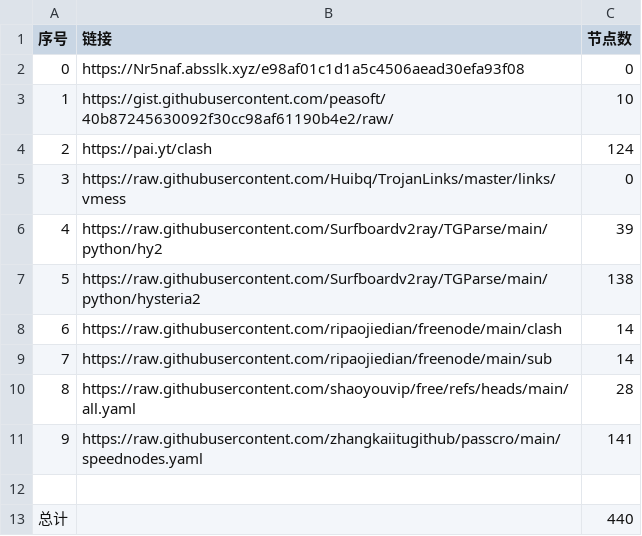
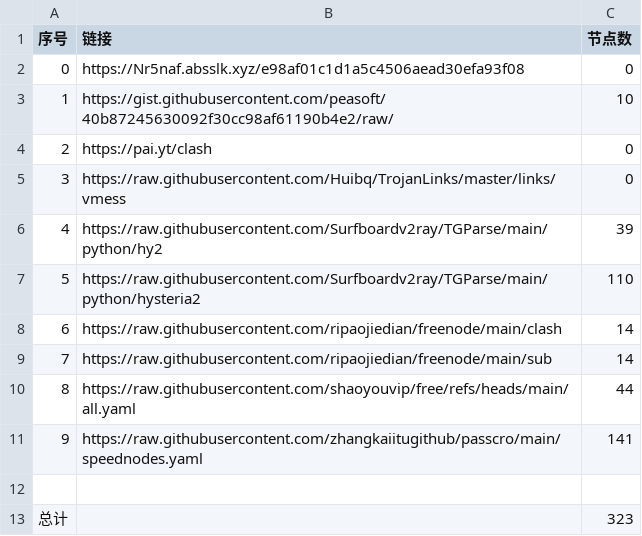
Before and after one commit to q13467982/NoMoreWalls, a CSV file: list_result.csv, drawn as a sheet.

```diff
--- a/list_result.csv
+++ b/list_result.csv
@@ -3,11 +3,11 @@
 1,https://gist.githubusercontent.com/peasoft/40b87245630092f30cc98af61190b4e2/raw/,10
-2,https://pai.yt/clash,124
+2,https://pai.yt/clash,0
 3,https://raw.githubusercontent.com/Huibq/TrojanLinks/master/links/vmess,0
 4,https://raw.githubusercontent.com/Surfboardv2ray/TGParse/main/python/hy2,39
-5,https://raw.githubusercontent.com/Surfboardv2ray/TGParse/main/python/hysteria2,138
+5,https://raw.githubusercontent.com/Surfboardv2ray/TGParse/main/python/hysteria2,110
 6,https://raw.githubusercontent.com/ripaojiedian/freenode/main/clash,14
 7,https://raw.githubusercontent.com/ripaojiedian/freenode/main/sub,14
-8,https://raw.githubusercontent.com/shaoyouvip/free/refs/heads/main/all.yaml,28
+8,https://raw.githubusercontent.com/shaoyouvip/free/refs/heads/main/all.yaml,44
 9,https://raw.githubusercontent.com/zhangkaiitugithub/passcro/main/speednodes.yaml,141
 
-总计,,440
+总计,,323
```
Also changed, not shown: 28 other files.
